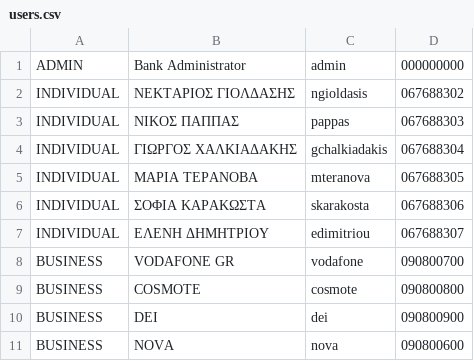
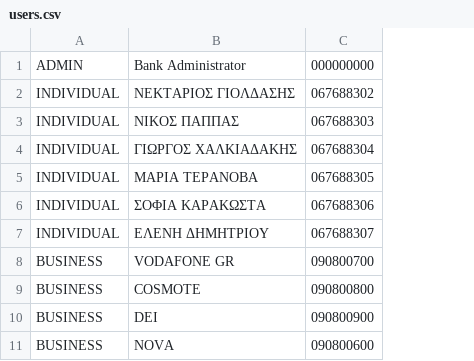
Before and after one commit to Efto-Tat/Bank-of-TUC, a CSV file: BANK_OF_TUC/users.csv, drawn as a sheet; the diff names each change by its address in the sheet, - before the commit and + after, or states it on an @@ line.

```diff
--- a/BANK_OF_TUC/users.csv
+++ b/BANK_OF_TUC/users.csv
-column C, rows 1-11: admin | ngioldasis | pappas | gchalkiadakis | mteranova | skarakosta | edimitriou | vodafone | cosmote | dei | nova
```
Also changed, not shown: BANK_OF_TUC/bankAccounts.csv, 6 other files.
